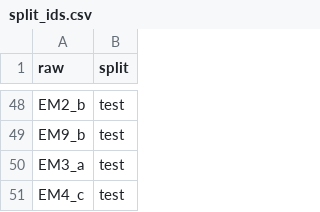
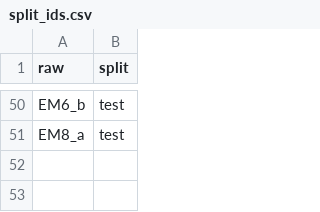
Before and after one commit to VietNguyen865/raman-chemometrics, a CSV file: data/processed/split_ids.csv, drawn as a sheet; only a part is shown, gaps mark what is left out; removed rows and columns are numbered as before the commit, all else as after; the diff covers the shown part only; the diff names each change by its address in the sheet, - before the commit and + after, or states it on an @@ line.

```diff
--- a/data/processed/split_ids.csv
+++ b/data/processed/split_ids.csv
-A50 (raw): EM2_b
+A50 (raw): EM6_b
-row 49: EM9_b | test
-A51 (raw): EM3_a
+A51 (raw): EM8_a
-row 51: EM4_c | test
```
Also changed, not shown: 9 added rows, 7 removed rows, 19 moved rows and 6 edited cells elsewhere in this file, data/processed/augmented_source_map.csv, data/processed/peak_features_test.csv, 7 other files.
